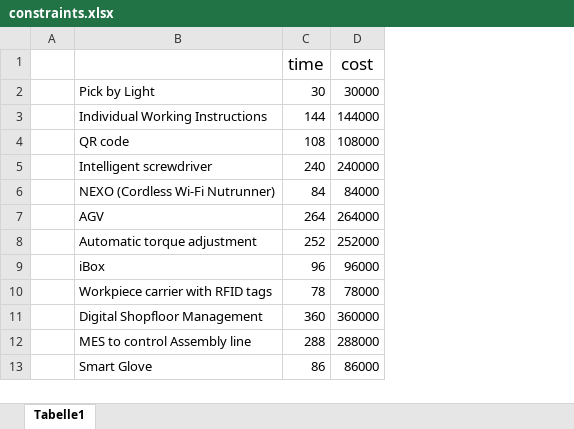
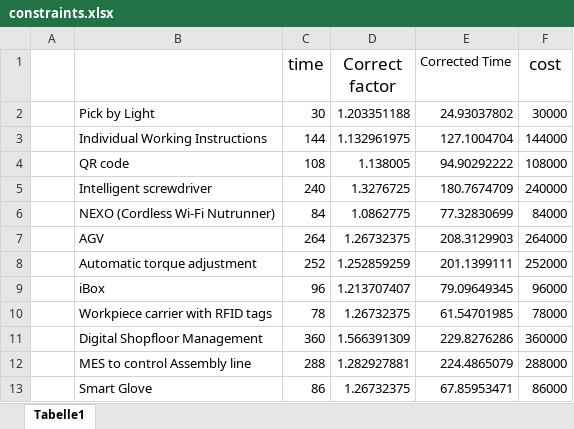
Before and after one commit to VincentCheng24/thesis_xixi, an Excel workbook: constraints.xlsx, sheet Tabelle1, drawn as a sheet; values as stored, in another font and other column widths than the file's, no borders; the diff names each change by its address in the sheet, - before the commit and + after, or states it on an @@ line.

Commit message:
add location factor

```diff
--- a/constraints.xlsx (sheet Tabelle1)
+++ b/constraints.xlsx (sheet Tabelle1)
+column D (Correct factor), rows 2-13: 1.203351188 | 1.132961975 | 1.138005 | 1.3276725 | 1.0862775 | 1.26732375 | 1.252859259 | 1.213707407 | 1.26732375 | 1.566391309 | 1.282927881 | 1.26732375
+column E (Corrected Time), rows 2-13: 24.93037802 | 127.1004704 | 94.90292222 | 180.7674709 | 77.32830699 | 208.3129903 | 201.1399111 | 79.09649345 | 61.54701985 | 229.8276286 | 224.4865079 | 67.85953471
```
Also changed, not shown: 4 other files.
